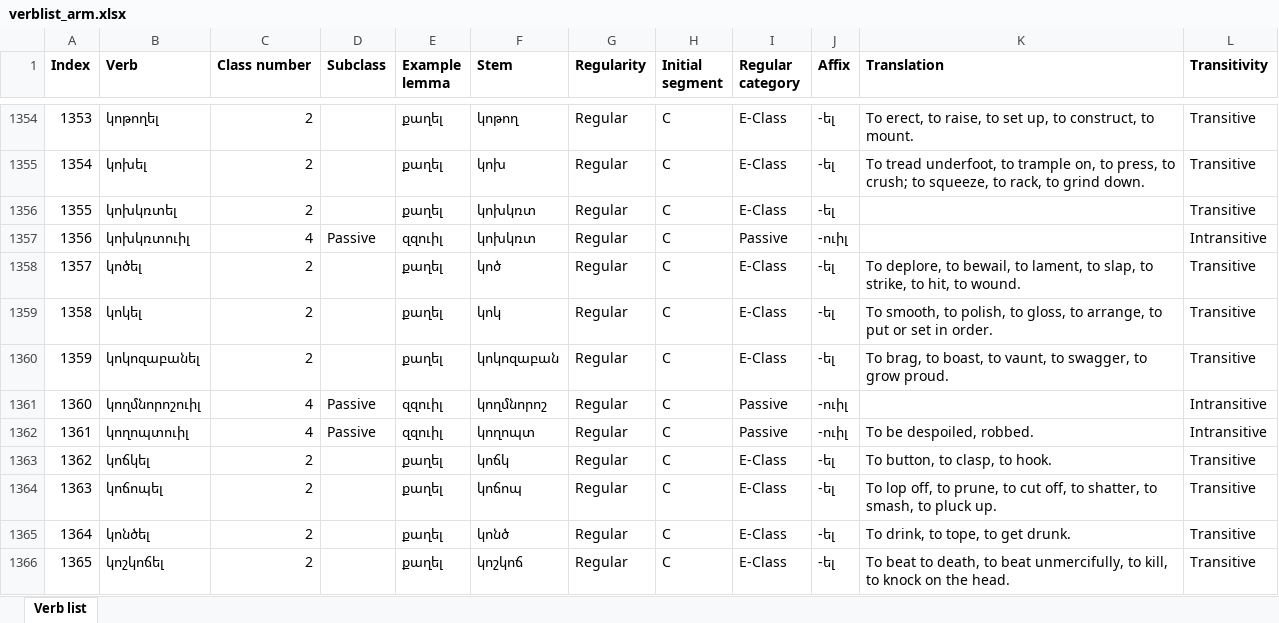
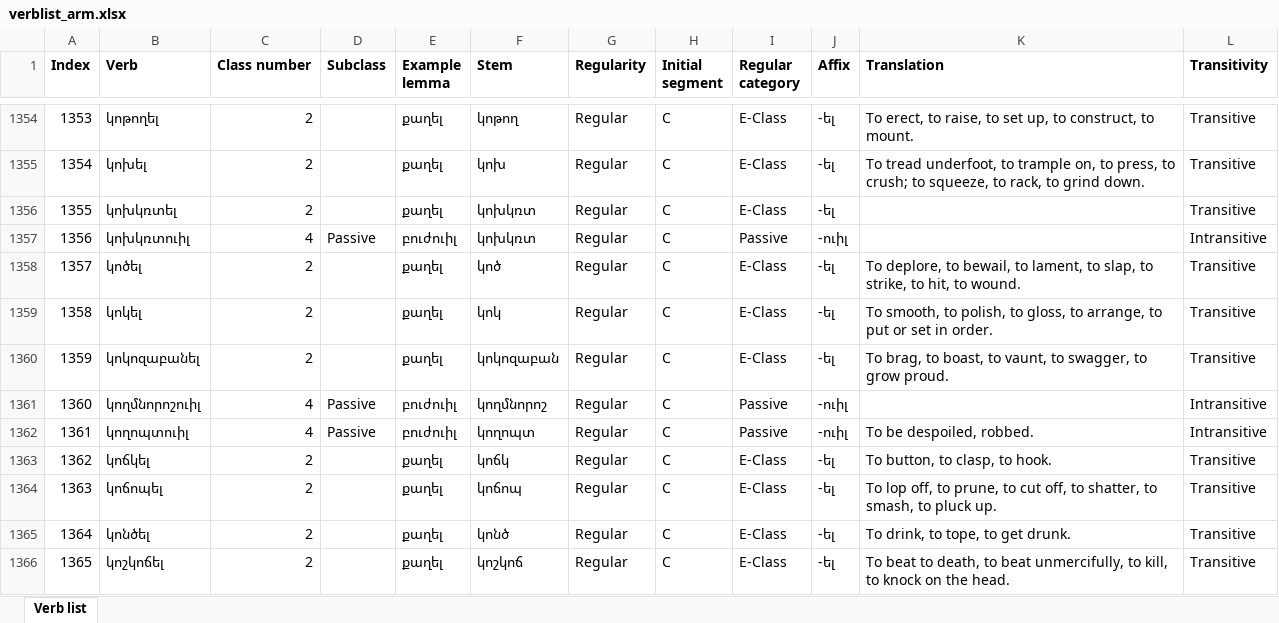
Before and after one commit to jhdeov/ArmenianVerbs, an Excel workbook: verblist/verblist_excel/verblist_arm.xlsx, sheet Verb list, drawn as a sheet; only a part is shown, gaps mark what is left out; values as stored, in another font and other column widths than the file's, no borders; the diff covers the shown part only; the diff names each change by its address in the sheet, - before the commit and + after, or states it on an @@ line.

```diff
--- a/verblist/verblist_excel/verblist_arm.xlsx (sheet Verb list)
+++ b/verblist/verblist_excel/verblist_arm.xlsx (sheet Verb list)
-E1357 (Example lemma): զզուիլ
+E1357 (Example lemma): բուժուիլ
-E1361:E1362 (Example lemma): զզուիլ
+E1361:E1362 (Example lemma): բուժուիլ
```
Also changed, not shown: 270 edited cells elsewhere in this sheet, paradigms/paradigms_excel/paradigms_arm.xlsx, paradigms/paradigms_excel/paradigms_stemmed.xlsx, 12 other files.
